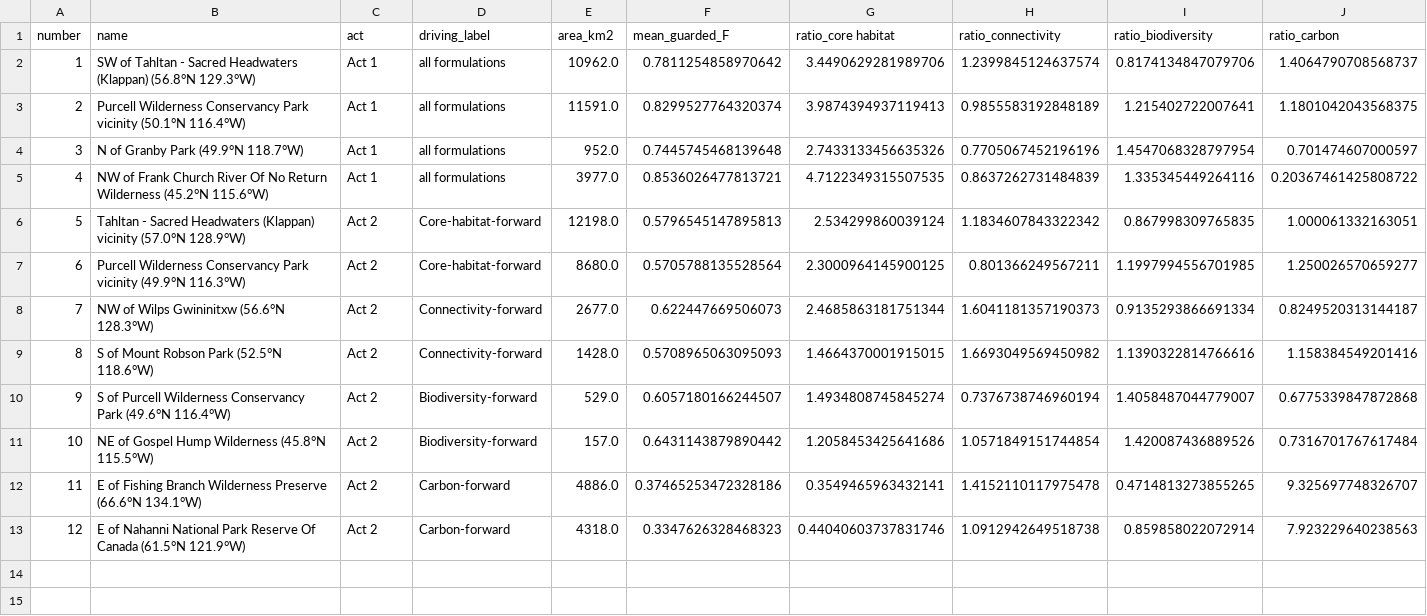
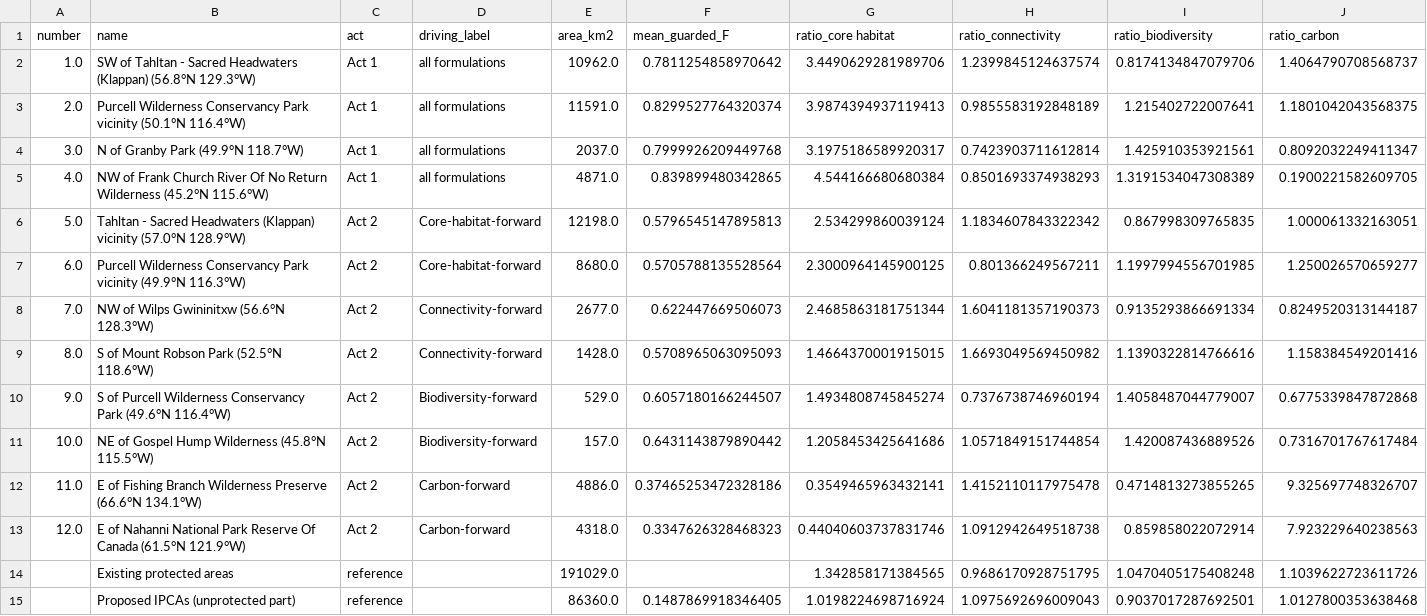
Before and after one commit to bermane/y2y-spatial-optimization, a CSV file: analyses/y2y/director_package/tables/T-D7_consequences.csv, drawn as a sheet; only a part is shown; removed rows and columns are numbered as before the commit, all else as after; rows hold the shown columns only; the diff names each change by its address in the sheet, - before the commit and + after, or states it on an @@ line.

```diff
--- a/analyses/y2y/director_package/tables/T-D7_consequences.csv
+++ b/analyses/y2y/director_package/tables/T-D7_consequences.csv
-A2 (number): 1
+A2 (number): 1.0
-A3 (number): 2
+A3 (number): 2.0
-row 4: 3 | N of Granby Park (49.9°N 118.7°W) | Act 1 | all formulations | 952.0 | 0.7445745468139648 | 2.7433133456635326 | 0.7705067452196196 | 1.4547068328797954 | 0.701474607000597
-row 5: 4 | NW of Frank Church River Of No Return Wilderness (45.2°N 115.6°W) | Act 1 | all formulations | 3977.0 | 0.8536026477813721 | 4.7122349315507535 | 0.8637262731484839 | 1.335345449264116 | 0.20367461425808722
+row 4: 3.0 | N of Granby Park (49.9°N 118.7°W) | Act 1 | all formulations | 2037.0 | 0.7999926209449768 | 3.1975186589920317 | 0.7423903711612814 | 1.425910353921561 | 0.8092032249411347
+row 5: 4.0 | NW of Frank Church River Of No Return Wilderness (45.2°N 115.6°W) | Act 1 | all formulations | 4871.0 | 0.839899480342865 | 4.544166680680384 | 0.8501693374938293 | 1.3191534047308389 | 0.1900221582609705
-A6 (number): 5
+A6 (number): 5.0
-A7 (number): 6
+A7 (number): 6.0
-A8 (number): 7
+A8 (number): 7.0
-A9 (number): 8
+A9 (number): 8.0
-A10 (number): 9
+A10 (number): 9.0
-A11 (number): 10
+A11 (number): 10.0
-A12 (number): 11
+A12 (number): 11.0
-A13 (number): 12
+A13 (number): 12.0
+row 14:  | Existing protected areas | reference |  | 191029.0 |  | 1.342858171384565 | 0.9686170928751795 | 1.0470405175408248 | 1.1039622723611726
+row 15:  | Proposed IPCAs (unprotected part) | reference |  | 86360.0 | 0.1487869918346405 | 1.0198224698716924 | 1.0975692696009043 | 0.9037017287692501 | 1.0127800353638468
```
Also changed, not shown: analyses/y2y/director_package/tables/E19_partition.csv, analyses/y2y/director_package/tables/T-D0_values.csv, 18 other files.
